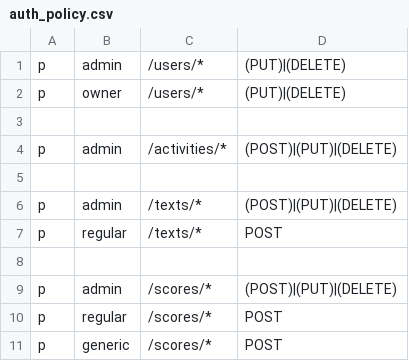
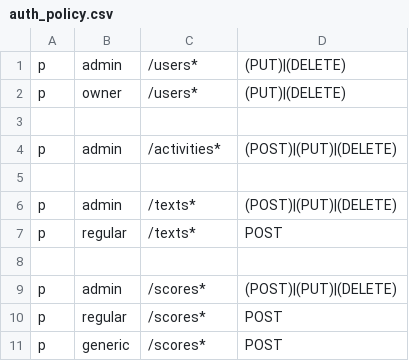
Before and after one commit to ElianFelix/type_writer, a CSV file: back_end/config/authorization/auth_policy.csv, drawn as a sheet.

Commit message:
WIP user auth implementation 2

```diff
--- a/back_end/config/authorization/auth_policy.csv
+++ b/back_end/config/authorization/auth_policy.csv
@@ -1,11 +1,11 @@
-p, admin, /users/*, (PUT)|(DELETE)
-p, owner, /users/*, (PUT)|(DELETE)
+p, admin, /users*, (PUT)|(DELETE)
+p, owner, /users*, (PUT)|(DELETE)
 
-p, admin, /activities/*, (POST)|(PUT)|(DELETE)
+p, admin, /activities*, (POST)|(PUT)|(DELETE)
 
-p, admin, /texts/*, (POST)|(PUT)|(DELETE)
-p, regular, /texts/*, POST
+p, admin, /texts*, (POST)|(PUT)|(DELETE)
+p, regular, /texts*, POST
 
-p, admin, /scores/*, (POST)|(PUT)|(DELETE)
-p, regular, /scores/*, POST
-p, generic, /scores/*, POST
+p, admin, /scores*, (POST)|(PUT)|(DELETE)
+p, regular, /scores*, POST
+p, generic, /scores*, POST
```
Also changed, not shown: 8 other files.
